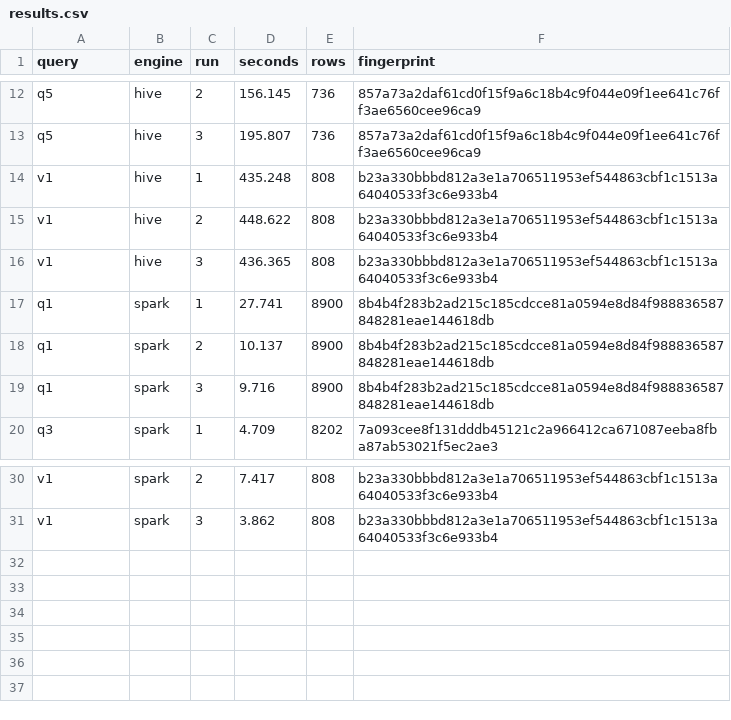
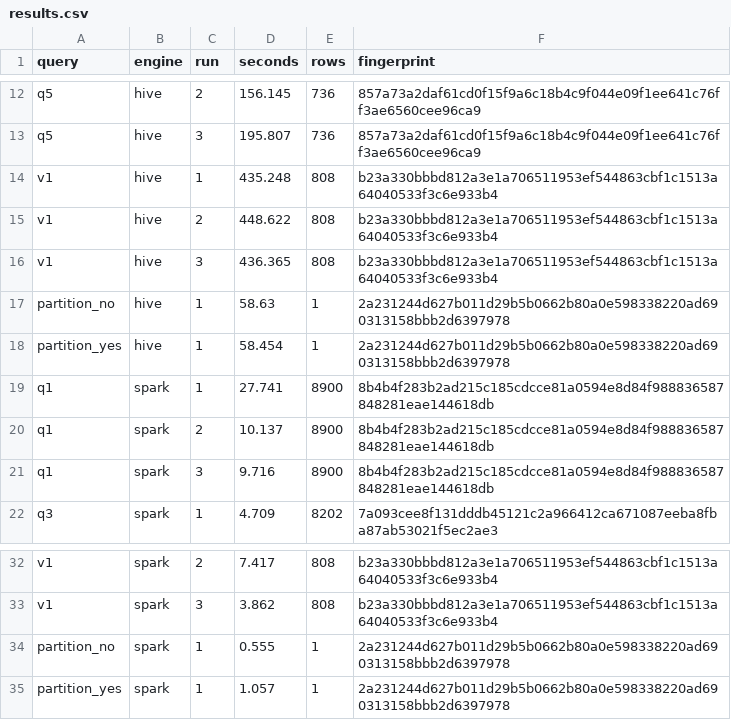
Before and after one commit to Jan-Hrusa/ISIT312_Project, a CSV file: benchmarks/e5/results.csv, drawn as a sheet; only a part is shown, gaps mark what is left out.

Commit message:
[T31.1] E5 review fixes: README to the task (cold/warm table, setup, why MapReduce misses interactive use, pruning savings); partition rows in results.csv; rerun replaces rows; run_partition times runs and drops the copy; compare_results module; tests

```diff
--- a/benchmarks/e5/results.csv
+++ b/benchmarks/e5/results.csv
@@ -16,2 +16,4 @@ v1,hive,2,448.622,808,b23a330bbbd812a3e1a706511953ef544863cbf1c1513a64040533f3c6
 v1,hive,3,436.365,808,b23a330bbbd812a3e1a706511953ef544863cbf1c1513a64040533f3c6e933b4
+partition_no,hive,1,58.63,1,2a231244d627b011d29b5b0662b80a0e598338220ad690313158bbb2d6397978
+partition_yes,hive,1,58.454,1,2a231244d627b011d29b5b0662b80a0e598338220ad690313158bbb2d6397978
 q1,spark,1,27.741,8900,8b4b4f283b2ad215c185cdcce81a0594e8d84f988836587848281eae144618db
@@ -31 +33,3 @@ v1,spark,2,7.417,808,b23a330bbbd812a3e1a706511953ef544863cbf1c1513a64040533f3c6e
 v1,spark,3,3.862,808,b23a330bbbd812a3e1a706511953ef544863cbf1c1513a64040533f3c6e933b4
+partition_no,spark,1,0.555,1,2a231244d627b011d29b5b0662b80a0e598338220ad690313158bbb2d6397978
+partition_yes,spark,1,1.057,1,2a231244d627b011d29b5b0662b80a0e598338220ad690313158bbb2d6397978
```
Also changed, not shown: 6 other files.
